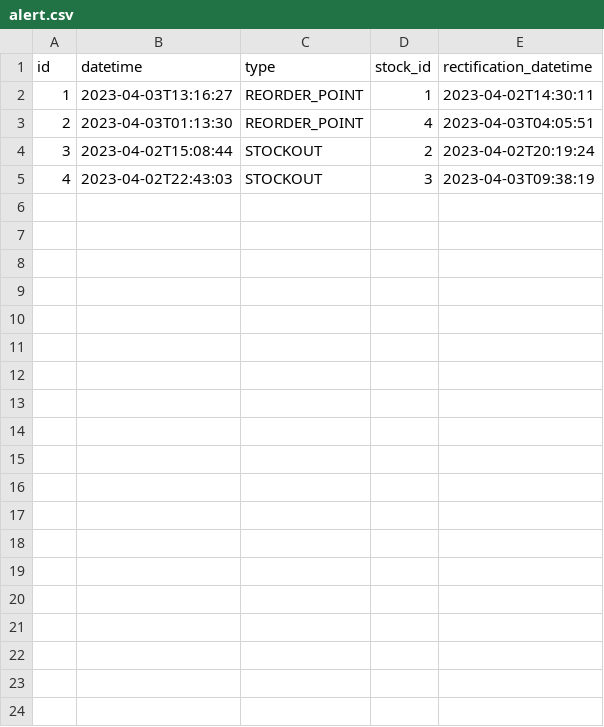
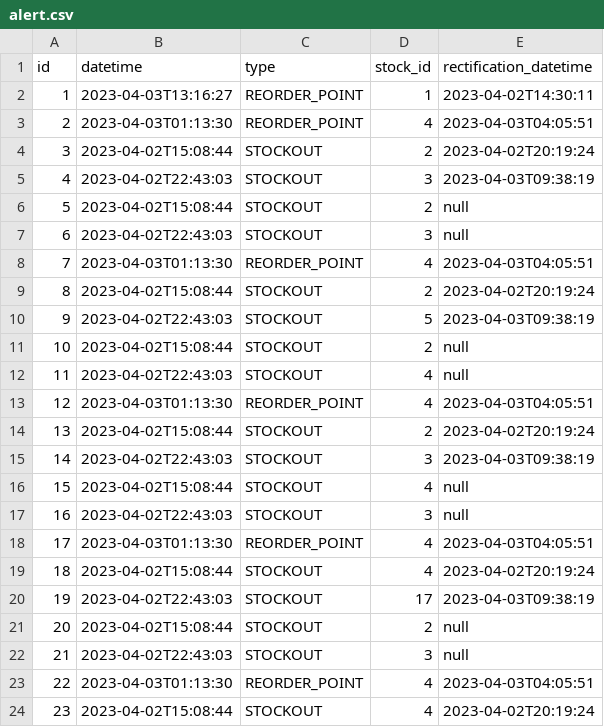
Before and after one commit to mverasotelo/stock-manager, a CSV file: src/main/resources/config/liquibase/fake-data/alert.csv, drawn as a sheet; only a part is shown; the diff covers the shown part only.

```diff
--- a/src/main/resources/config/liquibase/fake-data/alert.csv
+++ b/src/main/resources/config/liquibase/fake-data/alert.csv
@@ -5 +5,20 @@ id;datetime;type;stock_id;rectification_datetime
 4;2023-04-02T22:43:03;STOCKOUT;3;2023-04-03T09:38:19
+5;2023-04-02T15:08:44;STOCKOUT;2;null
+6;2023-04-02T22:43:03;STOCKOUT;3;null
+7;2023-04-03T01:13:30;REORDER_POINT;4;2023-04-03T04:05:51
+8;2023-04-02T15:08:44;STOCKOUT;2;2023-04-02T20:19:24
+9;2023-04-02T22:43:03;STOCKOUT;5;2023-04-03T09:38:19
+10;2023-04-02T15:08:44;STOCKOUT;2;null
+11;2023-04-02T22:43:03;STOCKOUT;4;null
+12;2023-04-03T01:13:30;REORDER_POINT;4;2023-04-03T04:05:51
+13;2023-04-02T15:08:44;STOCKOUT;2;2023-04-02T20:19:24
+14;2023-04-02T22:43:03;STOCKOUT;3;2023-04-03T09:38:19
+15;2023-04-02T15:08:44;STOCKOUT;4;null
+16;2023-04-02T22:43:03;STOCKOUT;3;null
+17;2023-04-03T01:13:30;REORDER_POINT;4;2023-04-03T04:05:51
+18;2023-04-02T15:08:44;STOCKOUT;4;2023-04-02T20:19:24
+19;2023-04-02T22:43:03;STOCKOUT;17;2023-04-03T09:38:19
+20;2023-04-02T15:08:44;STOCKOUT;2;null
+21;2023-04-02T22:43:03;STOCKOUT;3;null
+22;2023-04-03T01:13:30;REORDER_POINT;4;2023-04-03T04:05:51
+23;2023-04-02T15:08:44;STOCKOUT;4;2023-04-02T20:19:24
```
Also changed, not shown: 15 added rows elsewhere in this file, 18 other files.
